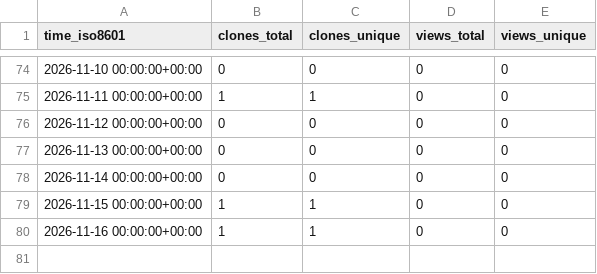
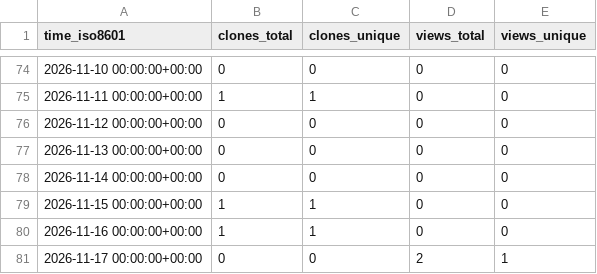
Before and after one commit to OPEN-TianSuan/.github, a CSV file: traffic/ApplicationSoftwareCode.csv, drawn as a sheet; only a part is shown, gaps mark what is left out.

```diff
--- a/traffic/ApplicationSoftwareCode.csv
+++ b/traffic/ApplicationSoftwareCode.csv
@@ -80 +80,2 @@ time_iso8601,clones_total,clones_unique,views_total,views_unique
 2026-11-16 00:00:00+00:00,1,1,0,0
+2026-11-17 00:00:00+00:00,0,0,2,1
```
Also changed, not shown: traffic/SatelliteDataset.csv, traffic/SatelliteOperatingSystem.csv, 4 other files.
